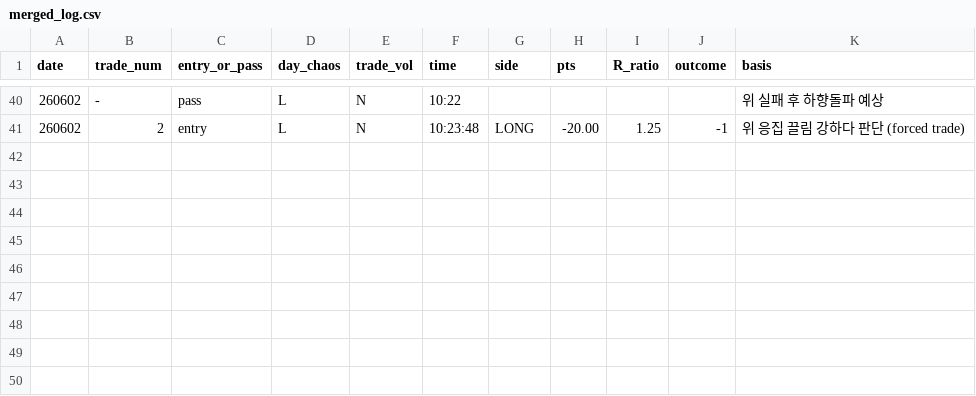
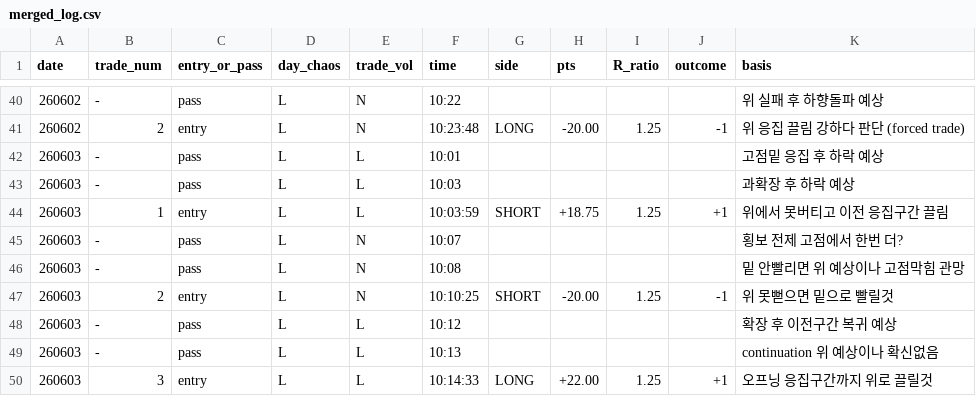
Before and after one commit to kjh950526-create/NQ_Research, a CSV file: daily_merged/merged_log.csv, drawn as a sheet; only a part is shown, gaps mark what is left out; the diff names each change by its address in the sheet, - before the commit and + after, or states it on an @@ line.

```diff
--- a/daily_merged/merged_log.csv
+++ b/daily_merged/merged_log.csv
+row 42: 260603 | - | pass | L | L | 10:01 |  |  |  |  | 고점밑 응집 후 하락 예상
+row 43: 260603 | - | pass | L | L | 10:03 |  |  |  |  | 과확장 후 하락 예상
+row 44: 260603 | 1 | entry | L | L | 10:03:59 | SHORT | +18.75 | 1.25 | +1 | 위에서 못버티고 이전 응집구간 끌림
+row 45: 260603 | - | pass | L | N | 10:07 |  |  |  |  | 횡보 전제 고점에서 한번 더?
+row 46: 260603 | - | pass | L | N | 10:08 |  |  |  |  | 밑 안빨리면 위 예상이나 고점막힘 관망
+row 47: 260603 | 2 | entry | L | N | 10:10:25 | SHORT | -20.00 | 1.25 | -1 | 위 못뻗으면 밑으로 빨릴것
+row 48: 260603 | - | pass | L | L | 10:12 |  |  |  |  | 확장 후 이전구간 복귀 예상
+row 49: 260603 | - | pass | L | L | 10:13 |  |  |  |  | continuation 위 예상이나 확신없음
+row 50: 260603 | 3 | entry | L | L | 10:14:33 | LONG | +22.00 | 1.25 | +1 | 오프닝 응집구간까지 위로 끌릴것
```
Also changed, not shown: 4 other files.
